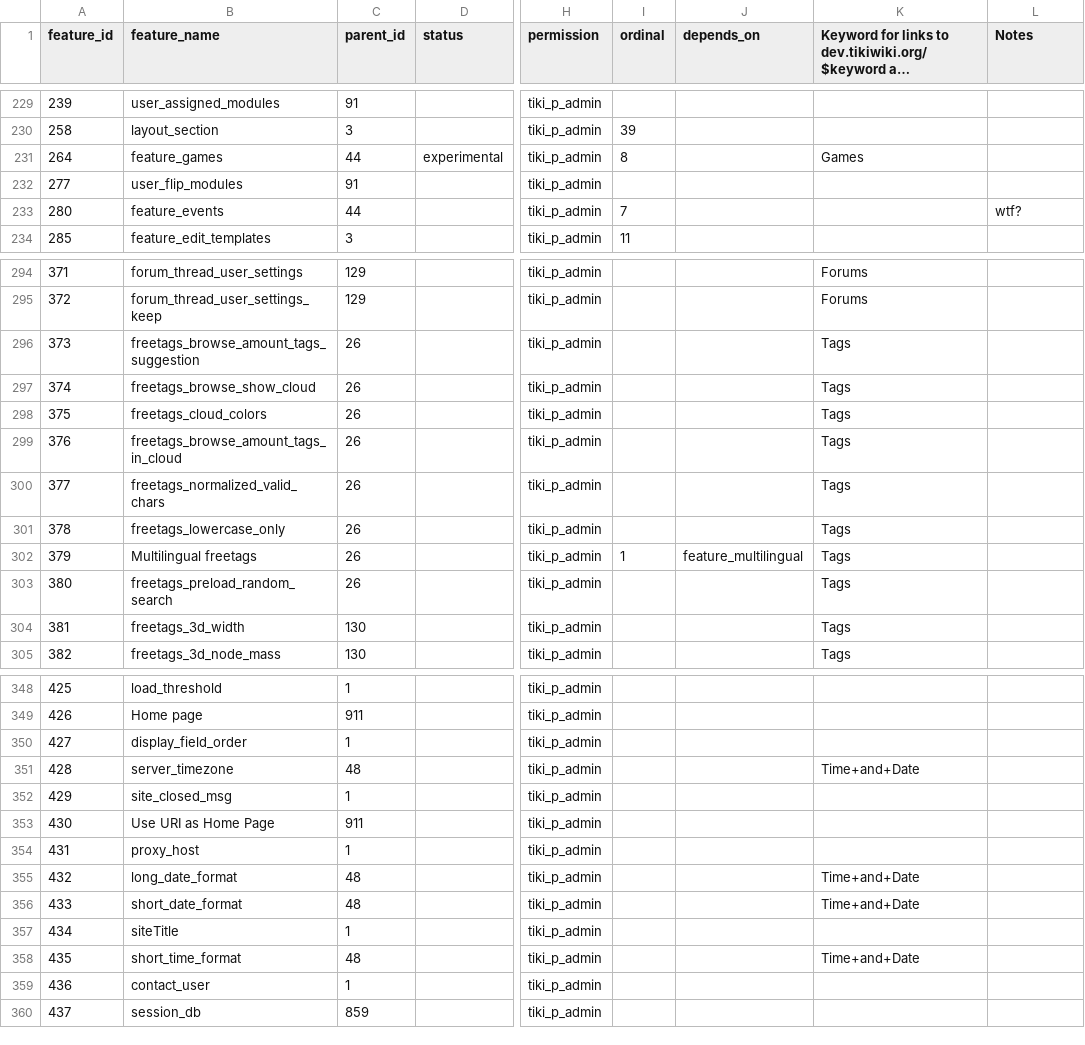
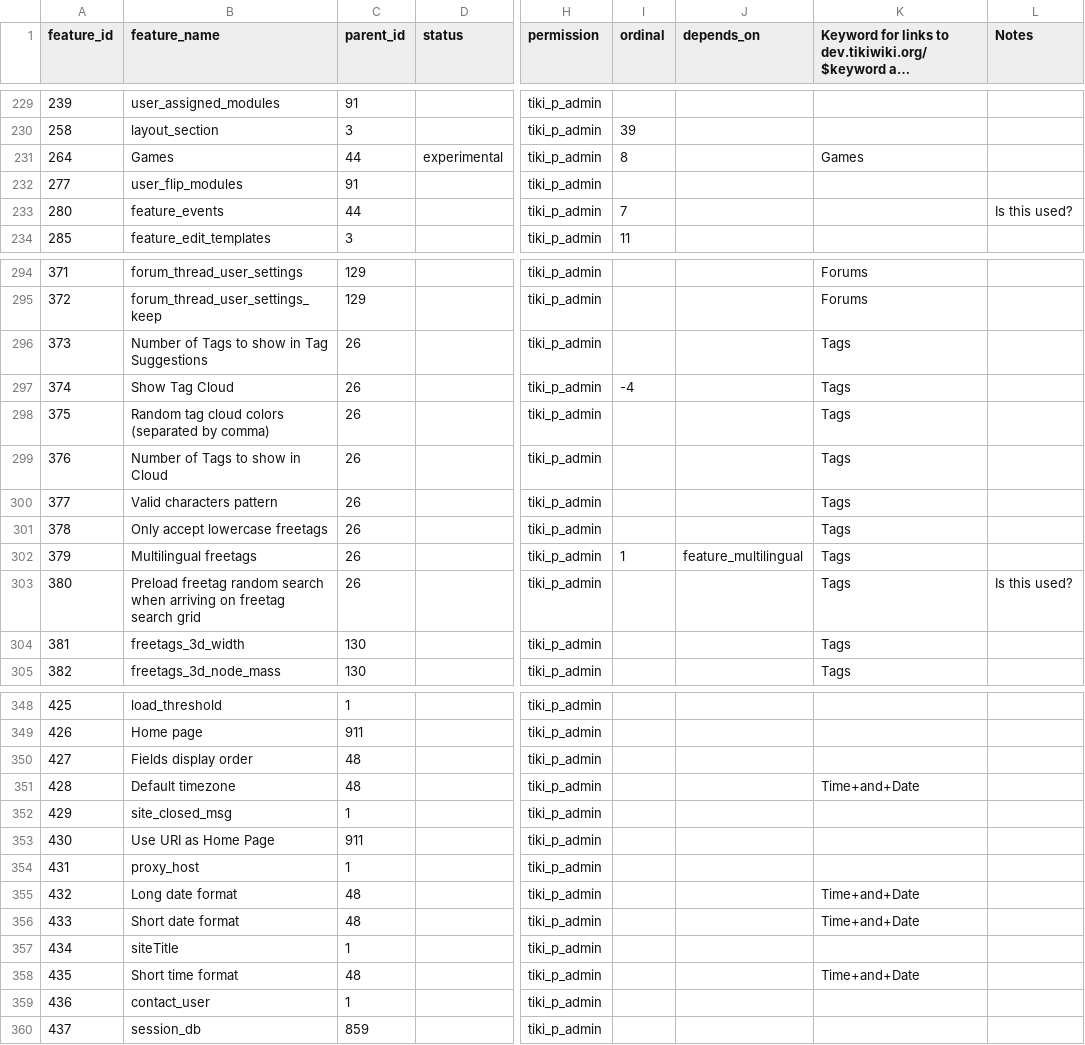
Before and after one commit to meta-net-ar/tiki, a CSV file: db/features.csv, drawn as a sheet; only a part is shown, gaps mark what is left out; long unchanged cells end in …; the diff covers the shown part only; the diff names each change by its address in the sheet, - before the commit and + after, or states it on an @@ line.

```diff
--- a/db/features.csv
+++ b/db/features.csv
-B231 (feature_name): feature_games
+B231 (feature_name): Games
-L233 (Notes): wtf?
+L233 (Notes): Is this used?
-B296 (feature_name): freetags_browse_amount_tags_suggestion
+B296 (feature_name): Number of Tags to show in Tag Suggestions
-B297 (feature_name): freetags_browse_show_cloud
+B297 (feature_name): Show Tag Cloud
-I297 (ordinal): (empty)
+I297 (ordinal): -4
-B298 (feature_name): freetags_cloud_colors
+B298 (feature_name): Random tag cloud colors (separated by comma)
-B299 (feature_name): freetags_browse_amount_tags_in_cloud
+B299 (feature_name): Number of Tags to show in Cloud
-B300 (feature_name): freetags_normalized_valid_chars
+B300 (feature_name): Valid characters pattern
-B301 (feature_name): freetags_lowercase_only
+B301 (feature_name): Only accept lowercase freetags
-B303 (feature_name): freetags_preload_random_search
+B303 (feature_name): Preload freetag random search when arriving on freetag search grid
-L303 (Notes): (empty)
+L303 (Notes): Is this used?
-B350 (feature_name): display_field_order
+B350 (feature_name): Fields display order
-C350 (parent_id): 1
+C350 (parent_id): 48
-B351 (feature_name): server_timezone
+B351 (feature_name): Default timezone
-B355 (feature_name): long_date_format
+B355 (feature_name): Long date format
-B356 (feature_name): short_date_format
+B356 (feature_name): Short date format
-B358 (feature_name): short_time_format
+B358 (feature_name): Short time format
```
Also changed, not shown: 19 edited cells elsewhere in this file.
